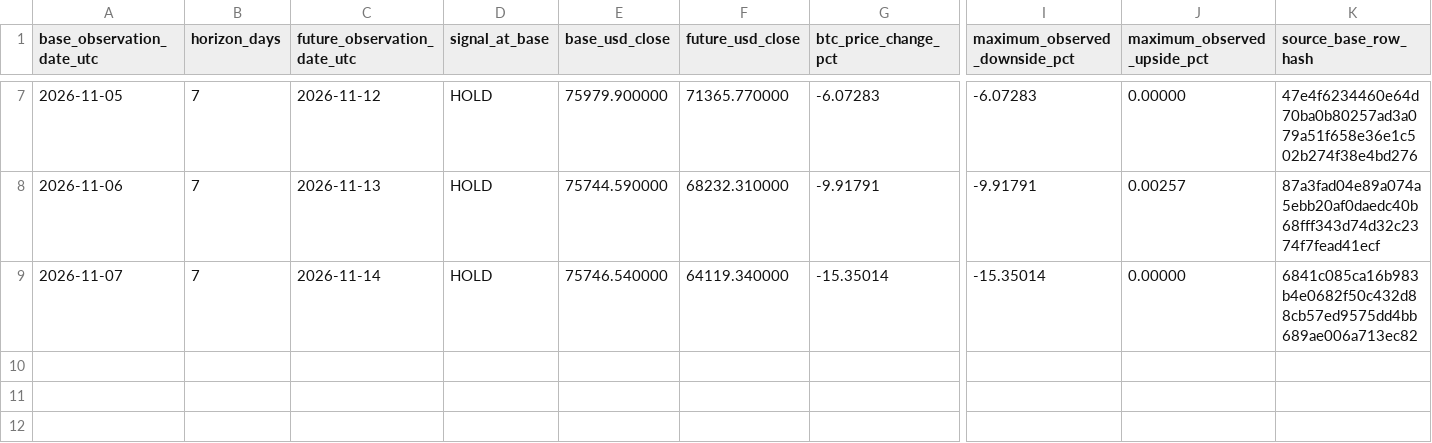
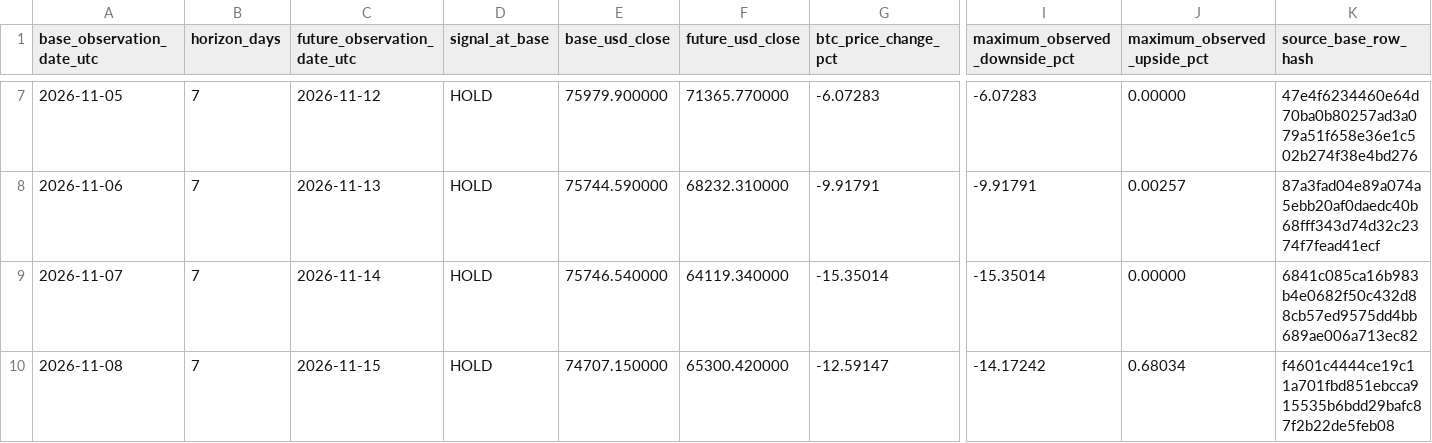
Before and after one commit to aussiekarl-gif/BTC_Composite, a CSV file: data/research_forward_validation/cycle_signal_outcomes.csv, drawn as a sheet; only a part is shown, gaps mark what is left out; rows hold the shown columns only; the diff names each change by its address in the sheet, - before the commit and + after, or states it on an @@ line.

```diff
--- a/data/research_forward_validation/cycle_signal_outcomes.csv
+++ b/data/research_forward_validation/cycle_signal_outcomes.csv
+row 10: 2026-11-08 | 7 | 2026-11-15 | HOLD | 74707.150000 | 65300.420000 | -12.59147 | -14.17242 | 0.68034 | f4601c4444ce19c11a701fbd851ebcca915535b6bdd29bafc87f2b22de5feb08
```
Also changed, not shown: data/research_forward_validation/cycle_market_signals.csv.
